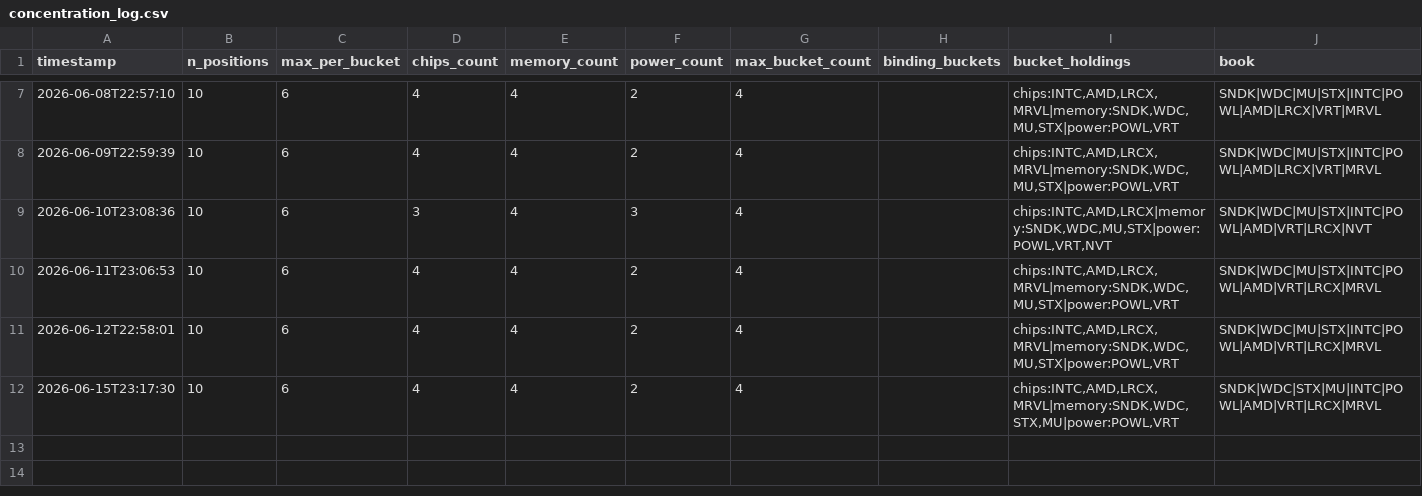
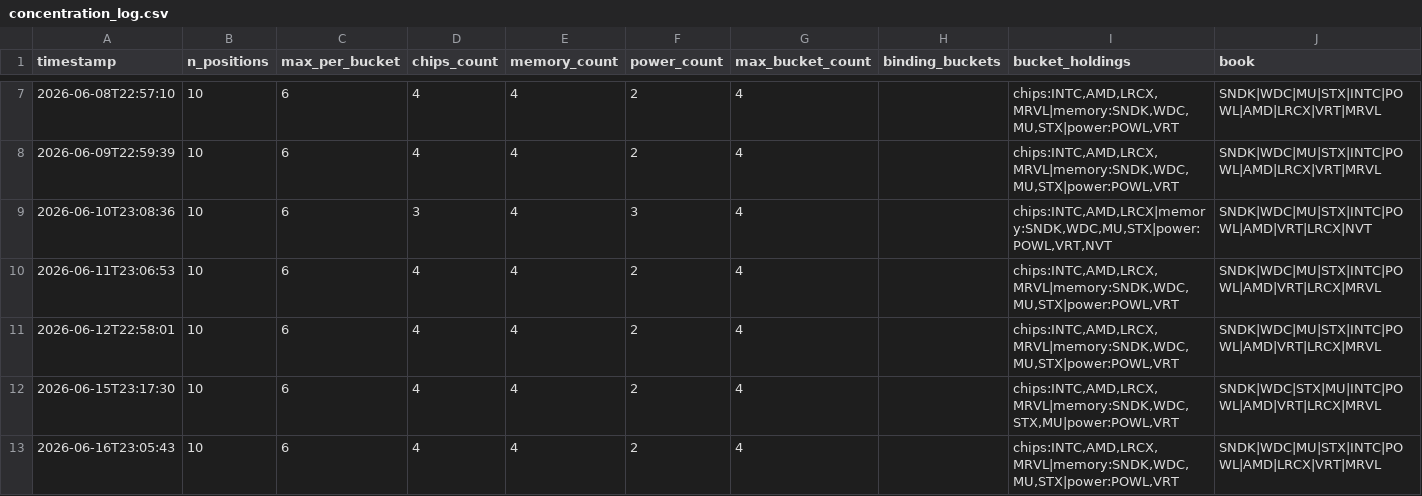
Before and after one commit to JeffGe911/Quant-paper-, a CSV file: concentration_log.csv, drawn as a sheet; only a part is shown, gaps mark what is left out; the diff names each change by its address in the sheet, - before the commit and + after, or states it on an @@ line.

```diff
--- a/concentration_log.csv
+++ b/concentration_log.csv
+row 13: 2026-06-16T23:05:43 | 10 | 6 | 4 | 4 | 2 | 4 |  | chips:INTC,AMD,LRCX,MRVL|memory:SNDK,WDC,MU,STX|power:POWL,VRT | SNDK|WDC|MU|STX|INTC|POWL|AMD|LRCX|VRT|MRVL
```
Also changed, not shown: nav.csv.
